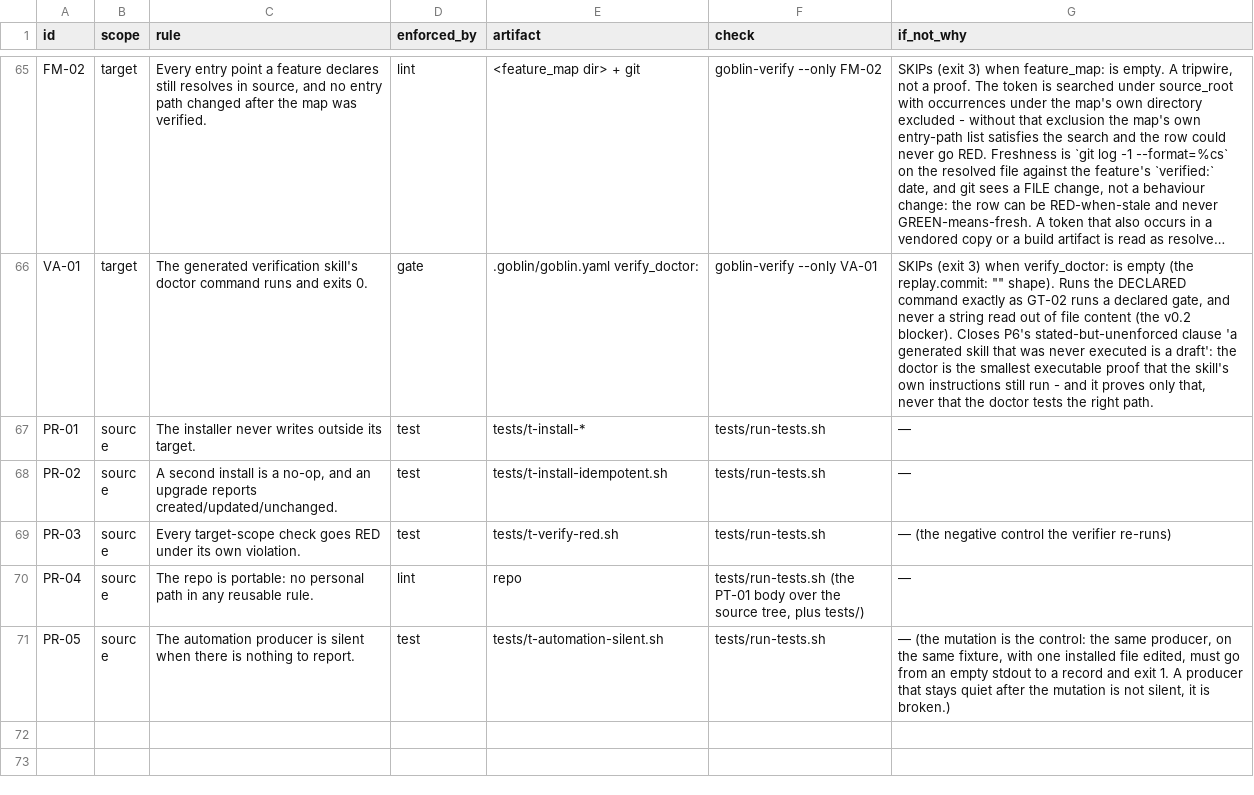
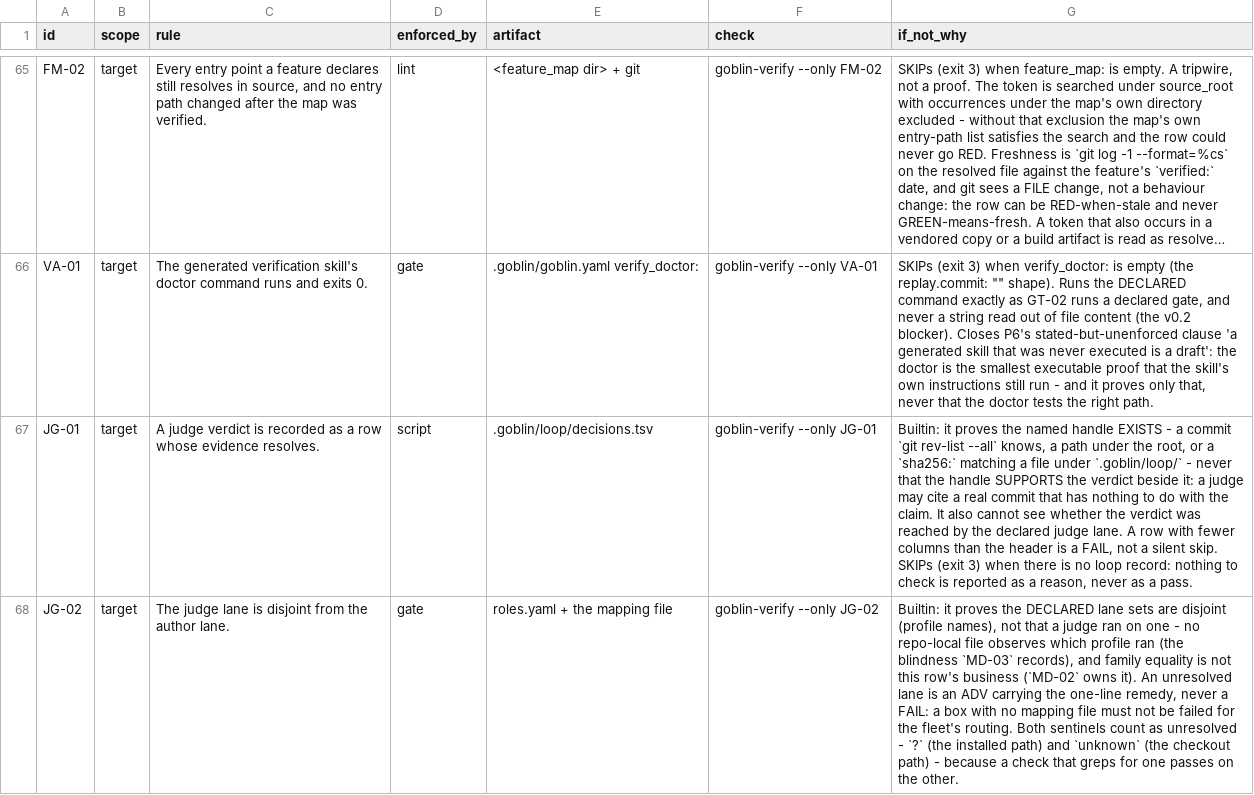
Before and after one commit to harveynguyen33/gobstack, a TSV file: manifest/enforcement.tsv, drawn as a sheet; only a part is shown, gaps mark what is left out; the shorter side is filled out with more unchanged rows; long unchanged cells end in …; the diff covers the shown part only; the diff names each change by its address in the sheet, - before the commit and + after, or states it on an @@ line.

Commit message:
feat(G2-b): the judge and loop rows (JG-01..JG-03, LP-01..LP-05)
Eight rows, and with them the first thing in this repo that reads a loop RECORD:

  JG-01  a `done` verdict cites a handle the repo can resolve - sha: (a commit in
         `git rev-list --all`), file: (a path under the root), sha256: (a file under
         .goblin/loop/). A `cmd:` token resolves NOTHING on purpose: the command ran, its
         output is not in the record, and a verdict resting on it is the self-report the row
         refuses.
  JG-02  the declared judge lane is disjoint from the author's - a FAIL naming the shared
         profile, never a report. An unresolved lane is an ADV with its one-line remedy,
         because a repo cannot choose the fleet's routing.
  JG-03  a judge lane with no non-`done` verdict is escalated. advisory - it takes the last
         advisory slot (10 of ceiling 10), which is the slot W2 deliberately left for it.
  LP-01  the predicate is exactly ONE command and its first run is recorded at or before the
         first log row.
  LP-02  the predicate still hashes to the pin taken at loop start - never relaxed.
  LP-03  the declared budget is a positive integer at or under loop_max_turns_ceiling, and the
         record holds no more verdict rows than the budget.
  LP-04  three consecutive verdict rows on one evidence pointer with no `predicate:green` is
         a FAIL naming the row numbers. A changed pointer is a proxy for progress.
  LP-05  a run whose last row is not green carries .goblin/loop/stuck.md naming the predicate.

The rows are absent-state rows: with no .goblin/loop/ they SKIP with their reason, so a fresh
install is not born RED. templates/loop/ ships a copy-ready predicate and record header, and
nothing installs them for exactly that reason.

Found while building: `git rev-list --all | grep -qi` reported a commit that IS in the repo as
unresolvable, because grep -q exits on the first match, git dies of SIGPIPE (141) and
`set -o pipefail` turns that into failure. The count form replaced it; the control that caught
it is in tests/t-verify-red.sh.

```diff
--- a/manifest/enforcement.tsv
+++ b/manifest/enforcement.tsv
+row 67: JG-01 | target | A judge verdict is recorded as a row whose evidence resolves. | script | .goblin/loop/decisions.tsv | goblin-verify --only JG-01 | Builtin: it proves the named handle EXISTS - a commit `git rev-list --all` knows, a path under the root, or a `sha256:` matching a file under `.goblin/loop/` - never that the handle SUPPORTS the verdict beside it: a judge may cite a real commit that has nothing to do with the claim. It also cannot see whether the verdict was reached by the declared judge lane. A row with fewer columns than the header is a FAIL, not a silent skip. SKIPs (exit 3) when there is no loop record: nothing to check is reported as a reason, never as a pass.
+row 68: JG-02 | target | The judge lane is disjoint from the author lane. | gate | roles.yaml + the mapping file | goblin-verify --only JG-02 | Builtin: it proves the DECLARED lane sets are disjoint (profile names), not that a judge ran on one - no repo-local file observes which profile ran (the blindness `MD-03` records), and family equality is not this row's business (`MD-02` owns it). An unresolved lane is an ADV carrying the one-line remedy, never a FAIL: a box with no mapping file must not be failed for the fleet's routing. Both sentinels count as unresolved - `?` (the installed path) and `unknown` (the checkout path) - because a check that greps for one passes on the other.
```
Also changed, not shown: 6 added rows elsewhere in this file, 3 other files.
